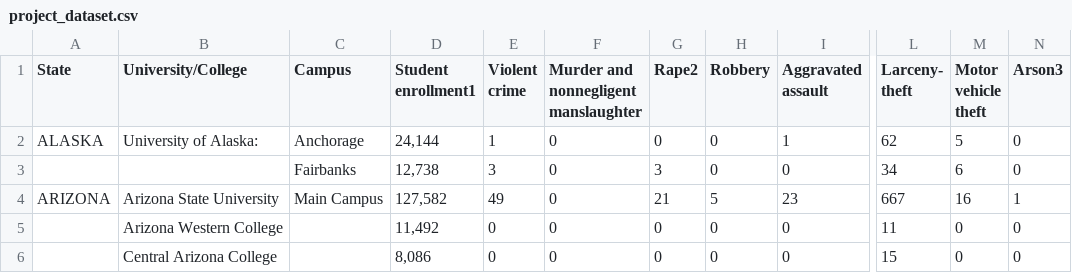
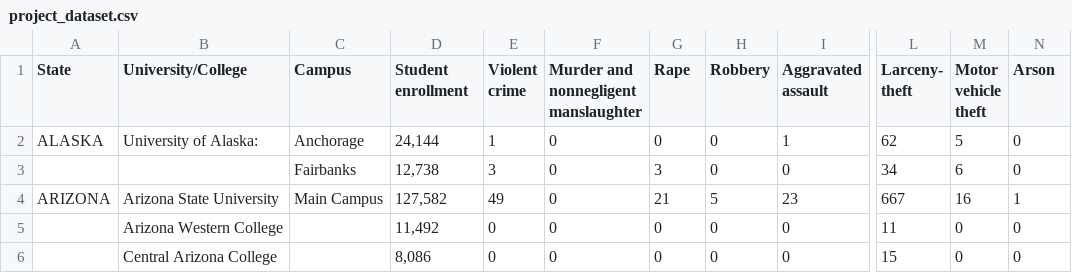
Before and after one commit to LorenzoPizza/CollegeCrimes2019, a CSV file: project_dataset.csv, drawn as a sheet; only a part is shown, gaps mark what is left out; ↵ is a line break in a cell; the diff names each change by its address in the sheet, - before the commit and + after, or states it on an @@ line.

Commit message:
Update project_dataset.csv

```diff
--- a/project_dataset.csv
+++ b/project_dataset.csv
-D1: Student ↵ enrollment1
+D1: Student ↵ enrollment
-G1: Rape2
+G1: Rape
-N1: Arson3
+N1: Arson
```
